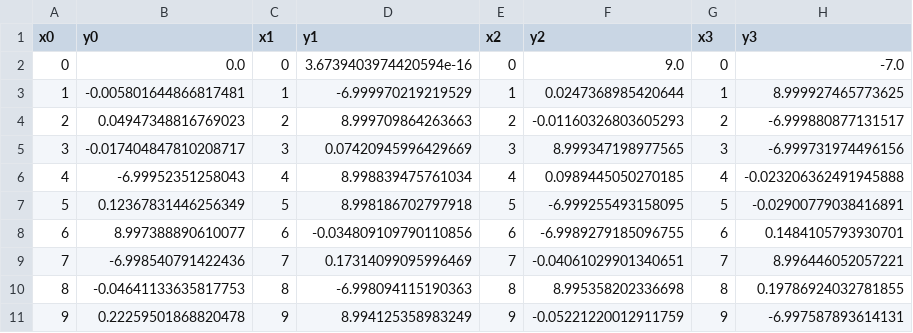
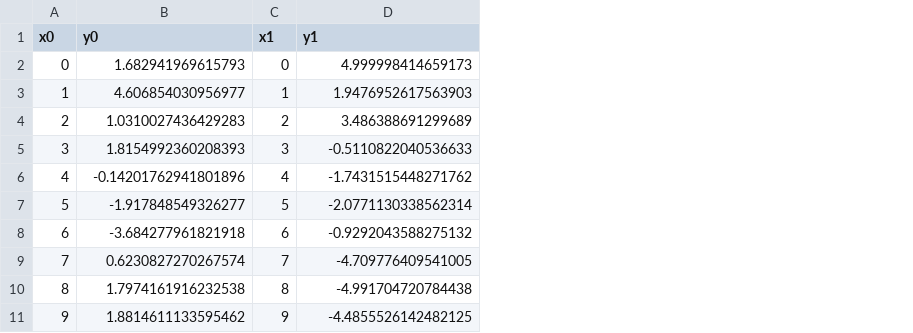
Before and after one commit to UnJay-0/Tirocinio, a CSV file: IdentificaSatelliti/values.csv, drawn as a sheet; the diff names each change by its address in the sheet, - before the commit and + after, or states it on an @@ line.

```diff
--- a/IdentificaSatelliti/values.csv
+++ b/IdentificaSatelliti/values.csv
-column E (x2), rows 2-11: 0 | 1 | 2 | 3 | 4 | 5 | 6 | 7 | 8 | 9
-column F (y2), rows 2-11: 9.0 | 0.0247368985420644 | -0.01160326803605293 | 8.999347198977565 | 0.0989445050270185 | -6.999255493158095 | -6.9989279185096755 | -0.04061029901340651 | 8.995358202336698 | -0.05221220012911759
-column G (x3), rows 2-11: 0 | 1 | 2 | 3 | 4 | 5 | 6 | 7 | 8 | 9
-column H (y3), rows 2-11: -7.0 | 8.999927465773625 | -6.999880877131517 | -6.999731974496156 | -0.023206362491945888 | -0.02900779038416891 | 0.1484105793930701 | 8.996446052057221 | 0.19786924032781855 | -6.997587893614131
-B2 (y0): 0.0
+B2 (y0): 1.682941969615793
-D2 (y1): 3.6739403974420594e-16
+D2 (y1): 4.999998414659173
-B3 (y0): -0.005801644866817481
+B3 (y0): 4.606854030956977
-D3 (y1): -6.999970219219529
+D3 (y1): 1.9476952617563903
-B4 (y0): 0.04947348816769023
+B4 (y0): 1.0310027436429283
-D4 (y1): 8.999709864263663
+D4 (y1): 3.486388691299689
-B5 (y0): -0.017404847810208717
+B5 (y0): 1.8154992360208393
-D5 (y1): 0.07420945996429669
+D5 (y1): -0.5110822040536633
-B6 (y0): -6.99952351258043
+B6 (y0): -0.14201762941801896
-D6 (y1): 8.998839475761034
+D6 (y1): -1.7431515448271762
-B7 (y0): 0.12367831446256349
+B7 (y0): -1.917848549326277
-D7 (y1): 8.998186702797918
+D7 (y1): -2.0771130338562314
-B8 (y0): 8.997388890610077
+B8 (y0): -3.684277961821918
-D8 (y1): -0.034809109790110856
+D8 (y1): -0.9292043588275132
-B9 (y0): -6.998540791422436
+B9 (y0): 0.6230827270267574
-D9 (y1): 0.17314099095996469
+D9 (y1): -4.709776409541005
-B10 (y0): -0.04641133635817753
+B10 (y0): 1.7974161916232538
-D10 (y1): -6.998094115190363
+D10 (y1): -4.991704720784438
-B11 (y0): 0.22259501868820478
+B11 (y0): 1.8814611133595462
-D11 (y1): 8.994125358983249
+D11 (y1): -4.4855526142482125
```
Also changed, not shown: 52 other files.
